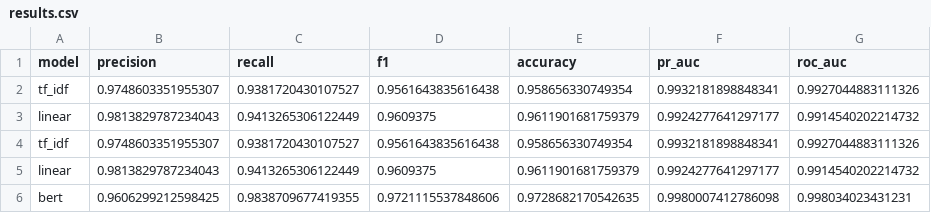
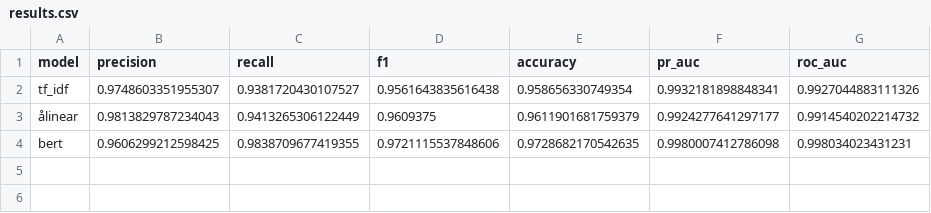
Before and after one commit to GriffinMichalak/nlp-final-project, a CSV file: results/results.csv, drawn as a sheet.

Commit message:
fix results and compare

```diff
--- a/results/results.csv
+++ b/results/results.csv
@@ -2,5 +2,3 @@ model,precision,recall,f1,accuracy,pr_auc,roc_auc
 tf_idf,0.9748603351955307,0.9381720430107527,0.9561643835616438,0.958656330749354,0.9932181898848341,0.9927044883111326
-linear,0.9813829787234043,0.9413265306122449,0.9609375,0.9611901681759379,0.9924277641297177,0.9914540202214732
-tf_idf,0.9748603351955307,0.9381720430107527,0.9561643835616438,0.958656330749354,0.9932181898848341,0.9927044883111326
-linear,0.9813829787234043,0.9413265306122449,0.9609375,0.9611901681759379,0.9924277641297177,0.9914540202214732
+ålinear,0.9813829787234043,0.9413265306122449,0.9609375,0.9611901681759379,0.9924277641297177,0.9914540202214732
 bert,0.9606299212598425,0.9838709677419355,0.9721115537848606,0.9728682170542635,0.9980007412786098,0.998034023431231
```
Also changed, not shown: 1 other file.
